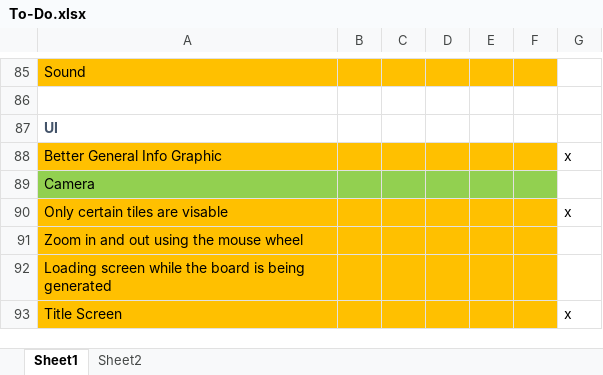
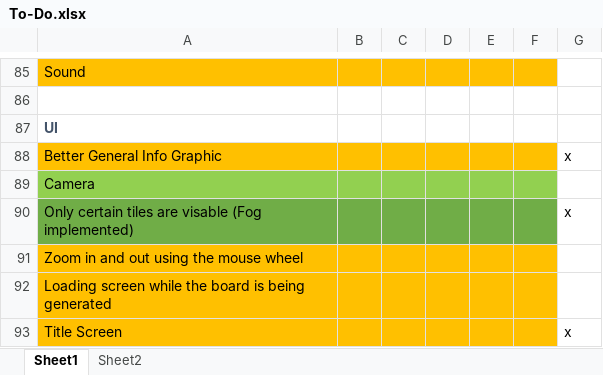
Before and after one commit to MizunoPK/Shiva, an Excel workbook: Production Documents/To-Do.xlsx, sheet Sheet1, drawn as a sheet; only a part is shown, gaps mark what is left out; values as stored, in another font and other column widths than the file's, no borders; the diff names each change by its address in the sheet, - before the commit and + after, or states it on an @@ line.

Commit message:
Added Fog system to the game. Fog is dispelled by Humans, Static Plains Tiles, and Spawn Pods. Fogged tiles cannot be clicked on to reveal what they are, and hide anything beneath them. Started changing textures for map tiles.

```diff
--- a/Production Documents/To-Do.xlsx (sheet Sheet1)
+++ b/Production Documents/To-Do.xlsx (sheet Sheet1)
-A90: Only certain tiles are visable
+A90: Only certain tiles are visable (Fog implemented)
-A90:F90 fill: #FFC000
+A90:F90 fill: #70AD47
```
Also changed, not shown: 21 other files.
